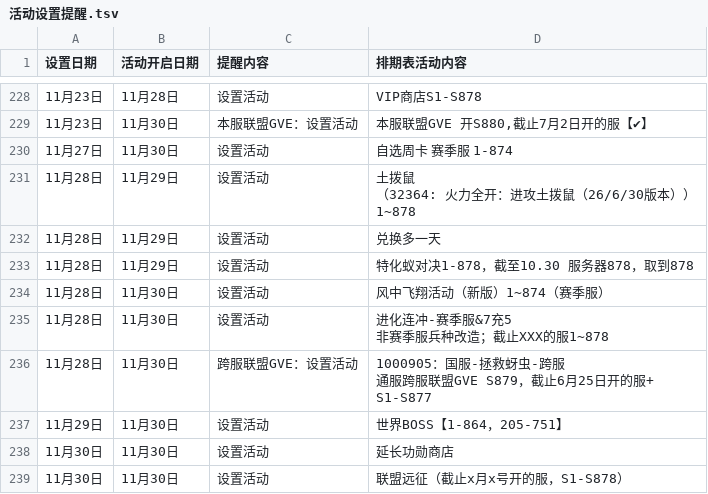
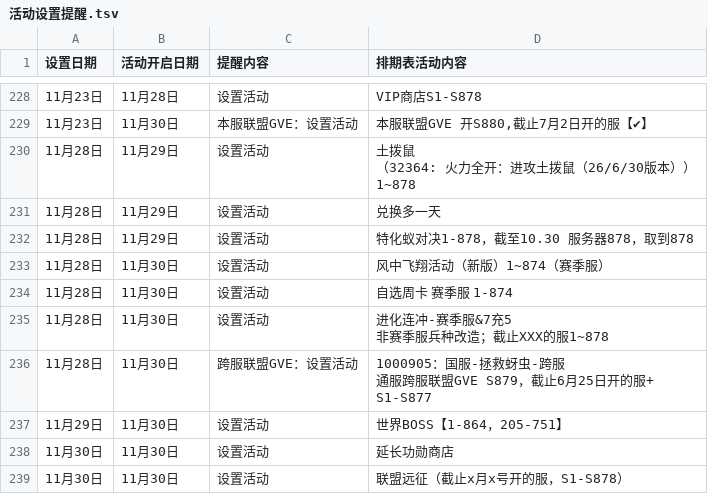
Before and after one commit to leeyeongjun1234-hash/102guofu-activity-reminders, a TSV file: 活动设置提醒.tsv, drawn as a sheet; only a part is shown, gaps mark what is left out; removed rows and columns are numbered as before the commit, all else as after; the diff names each change by its address in the sheet, - before the commit and + after, or states it on an @@ line.

```diff
--- a/活动设置提醒.tsv
+++ b/活动设置提醒.tsv
-row 230: 11月27日 | 11月30日 | 设置活动 | 自选周卡 赛季服 1-874
+row 234: 11月28日 | 11月30日 | 设置活动 | 自选周卡 赛季服 1-874
```
Also changed, not shown: 7 other files.
